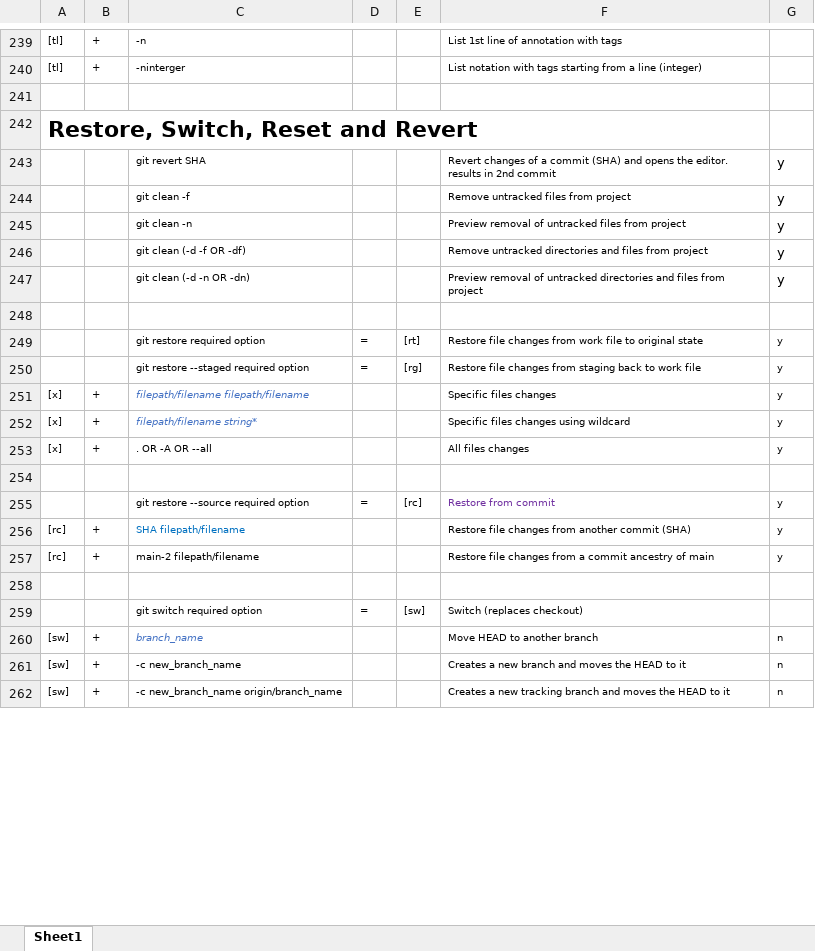
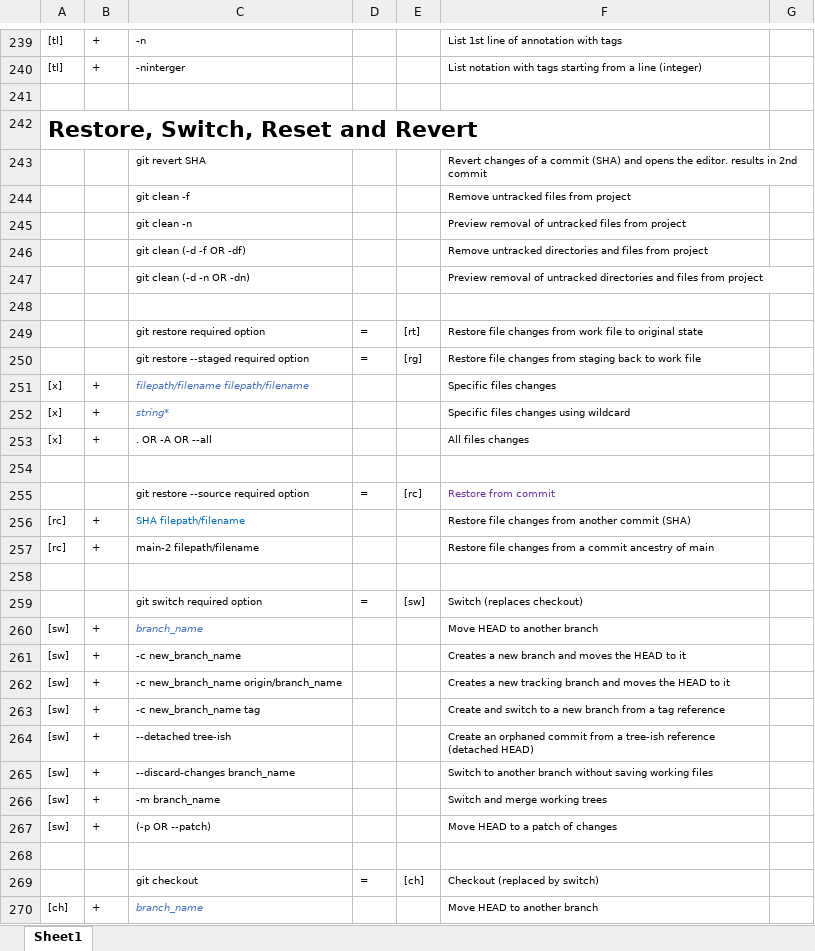
Before and after one commit to BigSteveLittle/git-keyboard-shortcuts, an Excel workbook: git-terminal-commands.xlsx, sheet Sheet1, drawn as a sheet; only a part is shown, gaps mark what is left out; values as stored, in another font and other column widths than the file's, no borders; the diff covers the shown part only; the diff names each change by its address in the sheet, - before the commit and + after, or states it on an @@ line.

Commit message:
Finalises the 'Restore, Switch, Reset and Revert' section.

```diff
--- a/git-terminal-commands.xlsx (sheet Sheet1)
+++ b/git-terminal-commands.xlsx (sheet Sheet1)
-G243:G247: y
+G243:G247: (empty)
-G249:G253: y
+G249:G253: (empty)
-C252: filepath/filename string*
+C252: string*
-G255:G257: y
+G255:G257: (empty)
-G260:G262: n
+G260:G262: (empty)
+row 263: [sw] | + | -c new_branch_name tag |  |  | Create and switch to a new branch from a tag reference
+row 264: [sw] | + | --detached tree-ish |  |  | Create an orphaned commit from a tree-ish reference (detached HEAD)
+row 265: [sw] | + | --discard-changes branch_name |  |  | Switch to another branch without saving working files
+row 266: [sw] | + | -m branch_name |  |  | Switch and merge working trees
+row 267: [sw] | + | (-p OR --patch) |  |  | Move HEAD to a patch of changes
+row 268: (empty)
@@ row 273 moved to row 269: git checkout @@
+row 270: [ch] | + | branch_name |  |  | Move HEAD to another branch
```
Also changed, not shown: 14 added rows, 34 removed rows, 7 moved rows and 31 edited cells elsewhere in this sheet.
